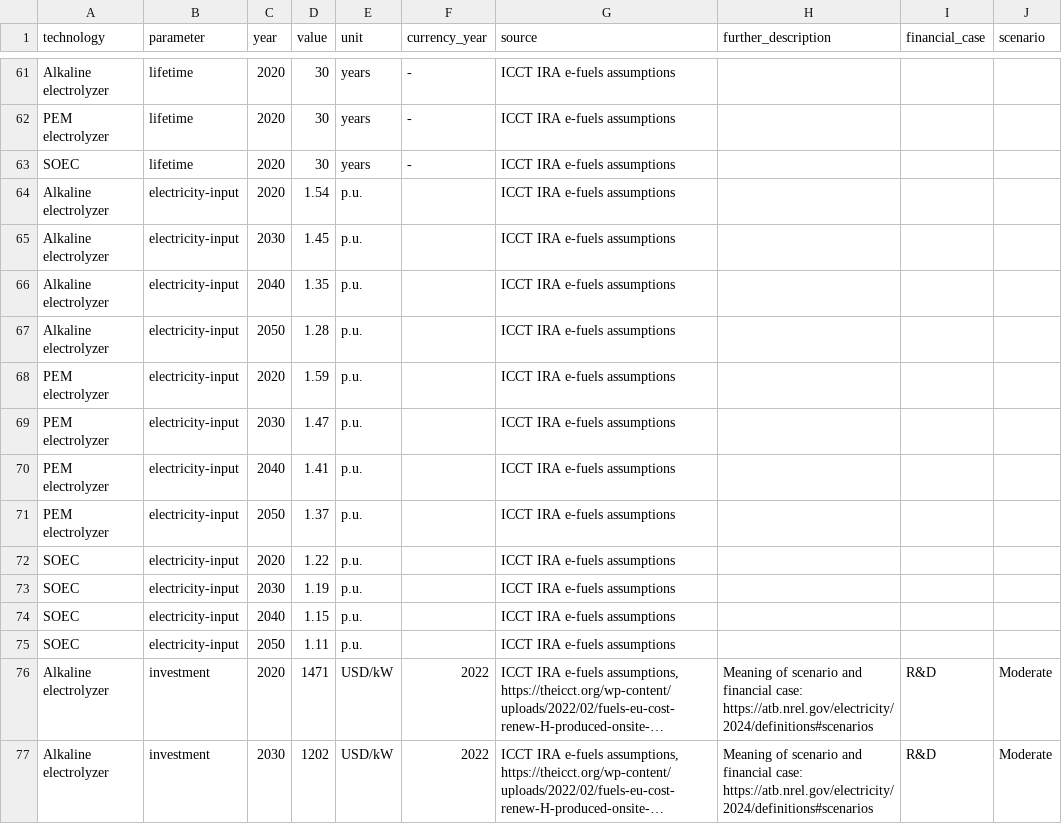
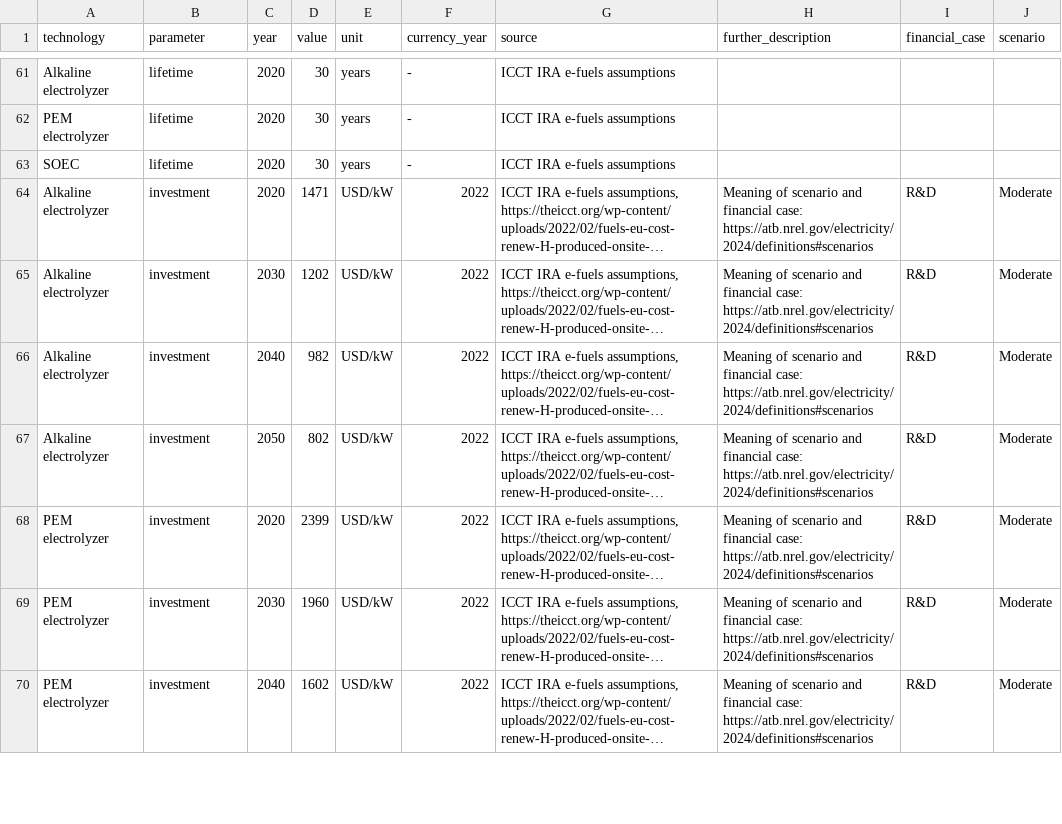
Before and after one commit to PyPSA/technology-data, a CSV file: inputs/US/manual_input_usa.csv, drawn as a sheet; only a part is shown, gaps mark what is left out; the shorter side is filled out with more unchanged rows; long unchanged cells end in …; the diff names each change by its address in the sheet, - before the commit and + after, or states it on an @@ line.

```diff
--- a/inputs/US/manual_input_usa.csv
+++ b/inputs/US/manual_input_usa.csv
-row 64: Alkaline electrolyzer | electricity-input | 2020 | 1.54 | p.u. |  | ICCT IRA e-fuels assumptions
-row 65: Alkaline electrolyzer | electricity-input | 2030 | 1.45 | p.u. |  | ICCT IRA e-fuels assumptions
-row 66: Alkaline electrolyzer | electricity-input | 2040 | 1.35 | p.u. |  | ICCT IRA e-fuels assumptions
-row 67: Alkaline electrolyzer | electricity-input | 2050 | 1.28 | p.u. |  | ICCT IRA e-fuels assumptions
-row 68: PEM electrolyzer | electricity-input | 2020 | 1.59 | p.u. |  | ICCT IRA e-fuels assumptions
-row 69: PEM electrolyzer | electricity-input | 2030 | 1.47 | p.u. |  | ICCT IRA e-fuels assumptions
-row 70: PEM electrolyzer | electricity-input | 2040 | 1.41 | p.u. |  | ICCT IRA e-fuels assumptions
-row 71: PEM electrolyzer | electricity-input | 2050 | 1.37 | p.u. |  | ICCT IRA e-fuels assumptions
-row 72: SOEC | electricity-input | 2020 | 1.22 | p.u. |  | ICCT IRA e-fuels assumptions
-row 73: SOEC | electricity-input | 2030 | 1.19 | p.u. |  | ICCT IRA e-fuels assumptions
-row 74: SOEC | electricity-input | 2040 | 1.15 | p.u. |  | ICCT IRA e-fuels assumptions
-row 75: SOEC | electricity-input | 2050 | 1.11 | p.u. |  | ICCT IRA e-fuels assumptions
```
Also changed, not shown: inputs/manual_input.csv, outputs/costs_2020.csv, 14 other files.
